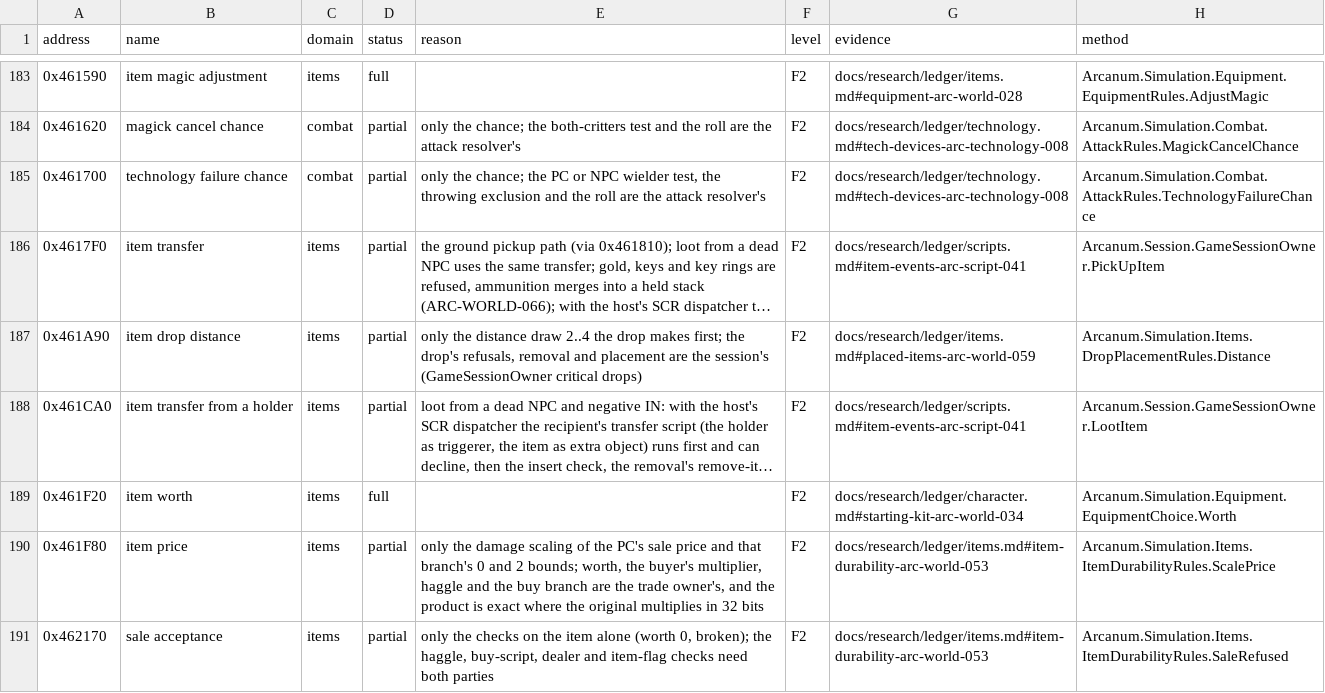
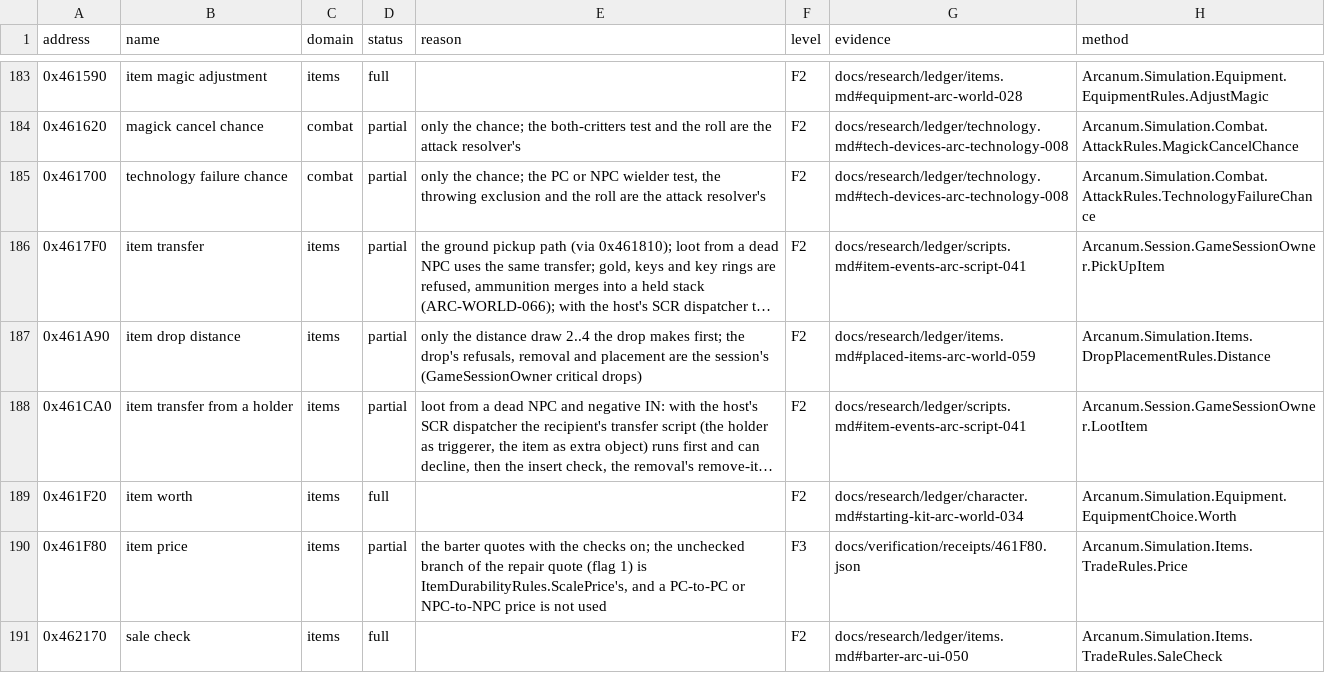
Before and after one commit to Simarglok/arcanum-steamwoven, a CSV file: docs/verification/functions.csv, drawn as a sheet; only a part is shown, gaps mark what is left out; long unchanged cells end in …; the diff covers the shown part only.

```diff
--- a/docs/verification/functions.csv
+++ b/docs/verification/functions.csv
@@ -189,3 +189,3 @@ address,name,domain,status,reason,level,evidence,method
 0x461F20,item worth,items,full,,F2,docs/research/ledger/character.md#starting-kit-arc-world-034,Arcanum.Simulation.Equipment.EquipmentChoice.Worth
-0x461F80,item price,items,partial,"only the damage scaling of the PC's sale price and that branch's 0 and 2 bounds; worth, the buyer's multiplier, haggle and the buy branch are the trade owner's, and the product is exact where the original multiplies in 32 bits",F2,docs/research/ledger/items.md#item-durability-arc-world-053,Arcanum.Simulation.Items.ItemDurabilityRules.ScalePrice
-0x462170,sale acceptance,items,partial,"only the checks on the item alone (worth 0, broken); the haggle, buy-script, dealer and item-flag checks need both parties",F2,docs/research/ledger/items.md#item-durability-arc-world-053,Arcanum.Simulation.Items.ItemDurabilityRules.SaleRefused
+0x461F80,item price,items,partial,"the barter quotes with the checks on; the unchecked branch of the repair quote (flag 1) is ItemDurabilityRules.ScalePrice's, and a PC-to-PC or NPC-to-NPC price is not used",F3,docs/verification/receipts/461F80.json,Arcanum.Simulation.Items.TradeRules.Price
+0x462170,sale check,items,full,,F2,docs/research/ledger/items.md#barter-arc-ui-050,Arcanum.Simulation.Items.TradeRules.SaleCheck
```
Also changed, not shown: 9 added rows elsewhere in this file, 46 other files.
